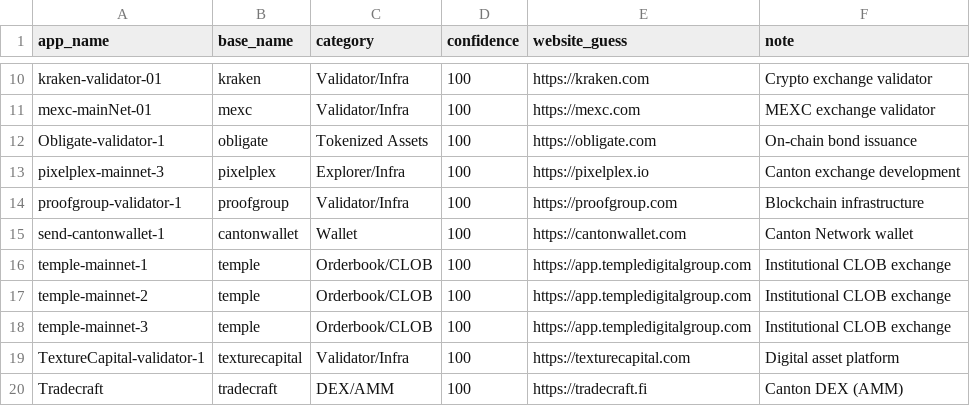
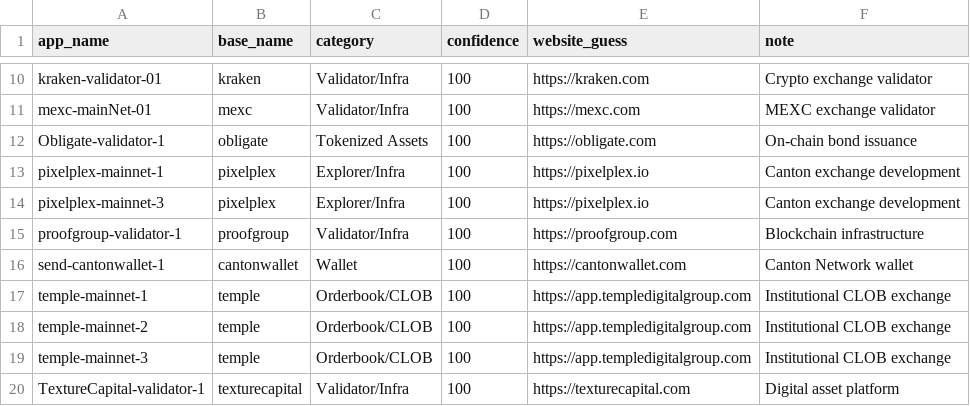
Before and after one commit to guelowrd/canton-ecosystem-dashboard, a CSV file: data/cantonscan_apps_registry.csv, drawn as a sheet; only a part is shown, gaps mark what is left out; the shorter side is filled out with more unchanged rows.

```diff
--- a/data/cantonscan_apps_registry.csv
+++ b/data/cantonscan_apps_registry.csv
@@ -12,2 +12,3 @@ mexc-mainNet-01,mexc,Validator/Infra,100,https://mexc.com,MEXC exchange validato
 Obligate-validator-1,obligate,Tokenized Assets,100,https://obligate.com,On-chain bond issuance
+pixelplex-mainnet-1,pixelplex,Explorer/Infra,100,https://pixelplex.io,Canton exchange development
 pixelplex-mainnet-3,pixelplex,Explorer/Infra,100,https://pixelplex.io,Canton exchange development
```
Also changed, not shown: 5 other files.
